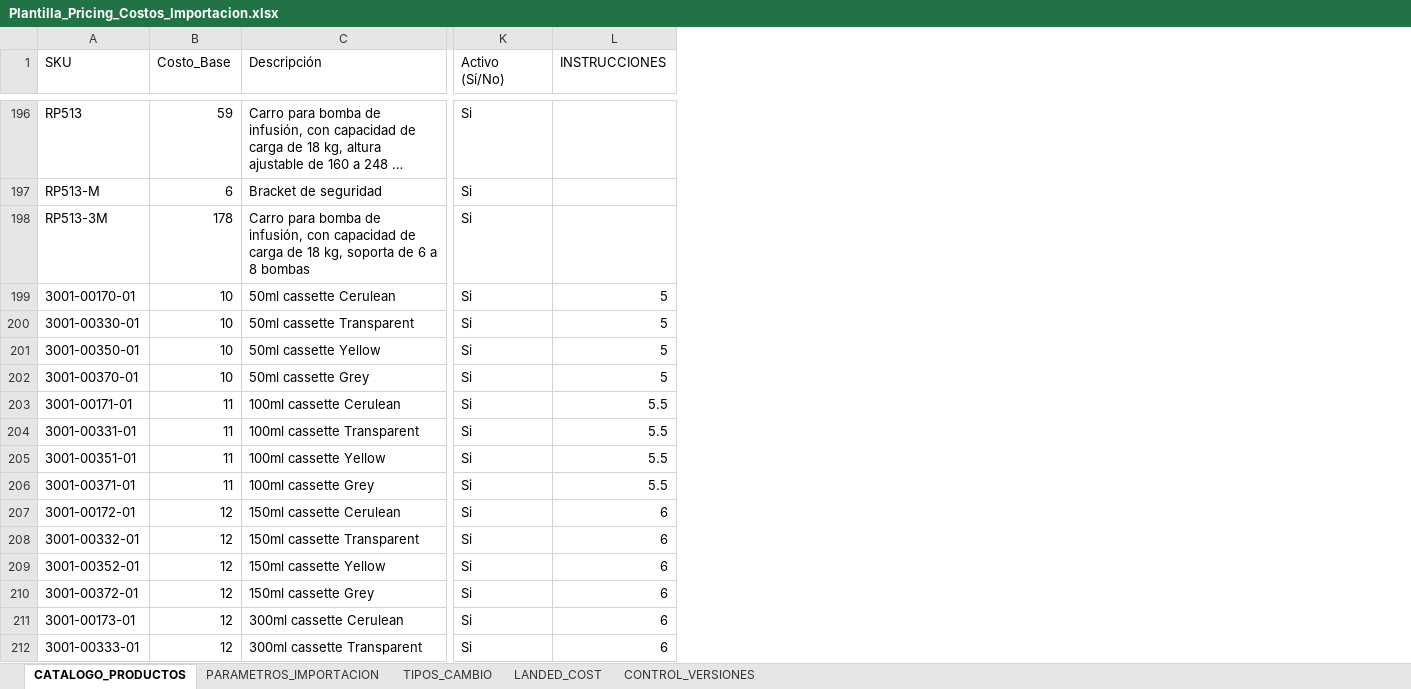
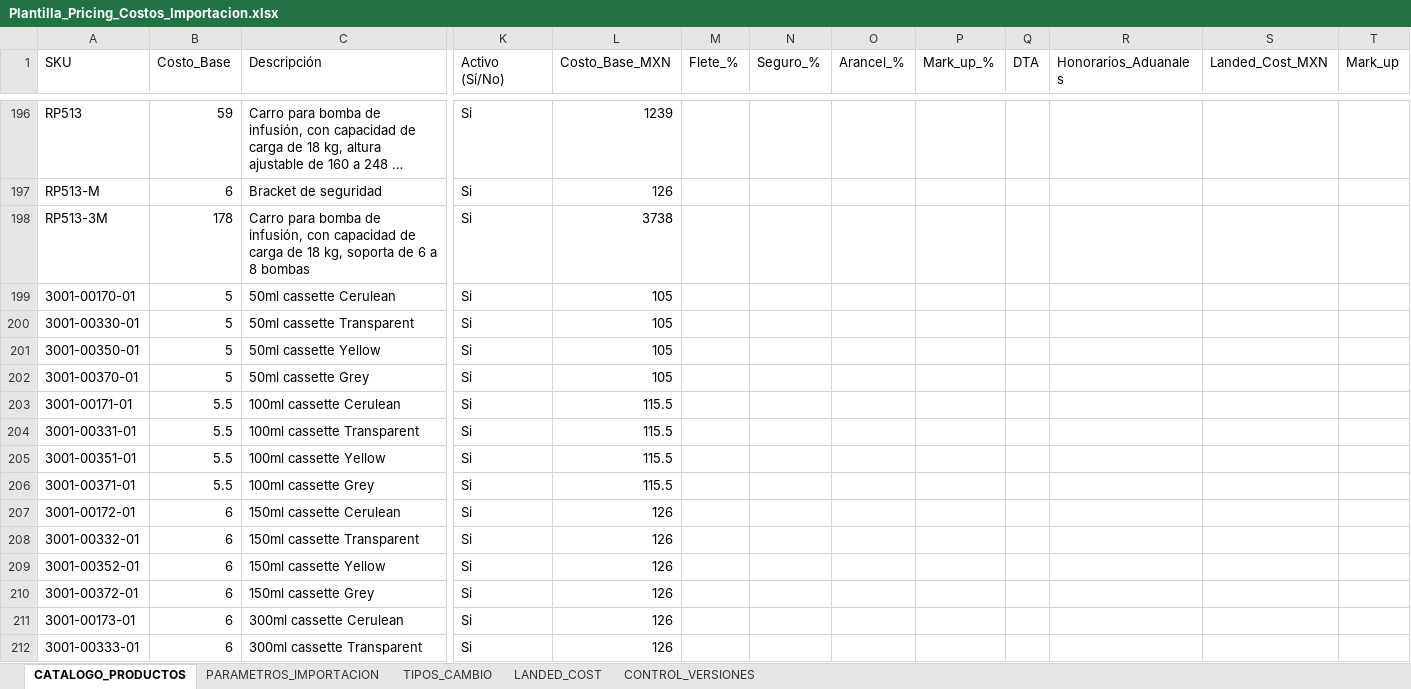
Before and after one commit to kayab23/Base_Costos_PWA, an Excel workbook: Plantilla_Pricing_Costos_Importacion.xlsx, sheet CATALOGO_PRODUCTOS, drawn as a sheet; only a part is shown, gaps mark what is left out; long unchanged cells end in …; values as stored, in another font and other column widths than the file's, no borders; charts and pictures and conditional formats and table styles not drawn; removed rows and columns are numbered as before the commit, all else as after; the diff covers the shown part only; the diff names each change by its address in the sheet, - before the commit and + after, or states it on an @@ line.

Commit message:
chore: limpiar temporales, mantener Excel de SKUs y actualizar SW + manejo 401 en frontend

```diff
--- a/Plantilla_Pricing_Costos_Importacion.xlsx (sheet CATALOGO_PRODUCTOS)
+++ b/Plantilla_Pricing_Costos_Importacion.xlsx (sheet CATALOGO_PRODUCTOS)
-column L (INSTRUCCIONES), rows 199-212: 5 | 5 | 5 | 5 | 5.5 | 5.5 | 5.5 | 5.5 | 6 | 6 | 6 | 6 | 6 | 6
+column L (Costo_Base_MXN), rows 196-212: 1239 | 126 | 3738 | 105 | 105 | 105 | 105 | 115.5 | 115.5 | 115.5 | 115.5 | 126 | 126 | 126 | 126 | 126 | 126
+column M (Flete_%), empty
+column N (Seguro_%), empty
+column O (Arancel_%), empty
+column P (Mark_up_%), empty
+column Q (DTA), empty
+column R (Honorarios_Aduanales), empty
+column S (Landed_Cost_MXN), empty
+column T (Mark_up), empty
-B199:B202 (Costo_Base): 10
+B199:B202 (Costo_Base): 5
-B203:B206 (Costo_Base): 11
+B203:B206 (Costo_Base): 5.5
-B207:B212 (Costo_Base): 12
+B207:B212 (Costo_Base): 6
```
Also changed, not shown: 1 removed row and 167 edited cells elsewhere in this sheet, sheet LANDED_COST, 5 other files.
